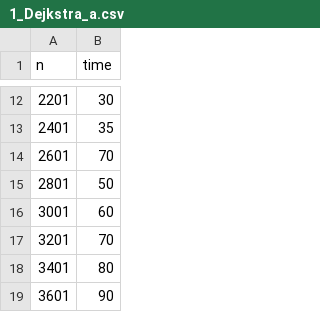
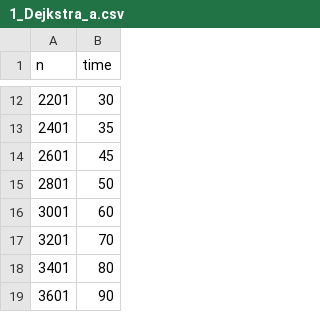
Before and after one commit to akarsakov/projects, a CSV file: unn/algo/graph_lab/data/1_Dejkstra_a.csv, drawn as a sheet; only a part is shown, gaps mark what is left out; the diff covers the shown part only.

```diff
--- a/unn/algo/graph_lab/data/1_Dejkstra_a.csv
+++ b/unn/algo/graph_lab/data/1_Dejkstra_a.csv
@@ -13,3 +13,3 @@ n, time
 2401, 35
-2601, 70
+2601, 45
 2801, 50
```
Also changed, not shown: 10 edited cells elsewhere in this file, unn/algo/graph_lab/data/1_FordBellman_a.csv, unn/algo/graph_lab/data/2_Dejkstra_b.csv, 12 other files.
